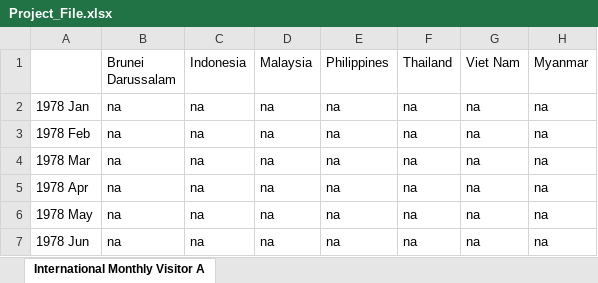
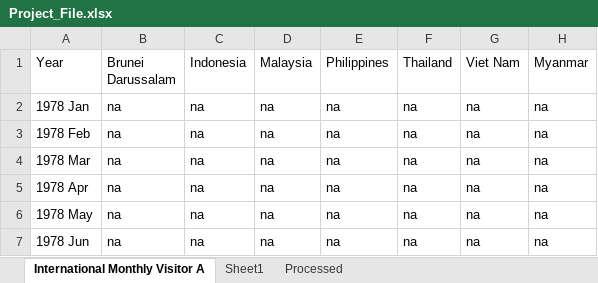
Before and after one commit to athelind/Project_Sample, an Excel workbook: Project_File.xlsx, sheet International Monthly Visitor A, drawn as a sheet; only a part is shown; values as stored, in another font and other column widths than the file's, no borders; the diff names each change by its address in the sheet, - before the commit and + after, or states it on an @@ line.

Commit message:
Added features: - Charting by Month/Year - Charting by Country - Overall Statistics - Ability to switch between regions and s/no

```diff
--- a/Project_File.xlsx (sheet International Monthly Visitor A)
+++ b/Project_File.xlsx (sheet International Monthly Visitor A)
+sheet tab: Sheet1
+sheet tab: Processed
-A1: (empty)
+A1: Year
```
Also changed, not shown: 1 other file.
